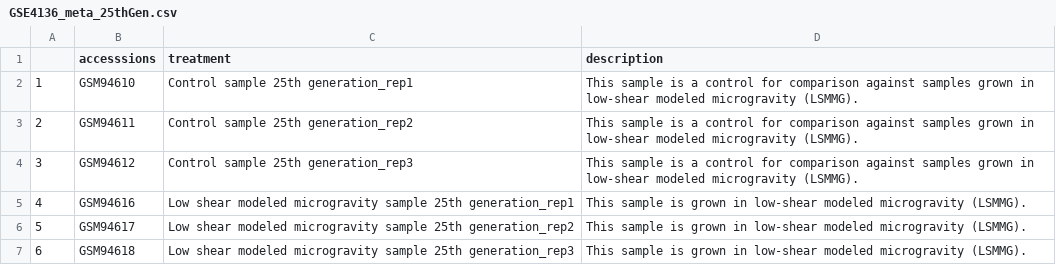
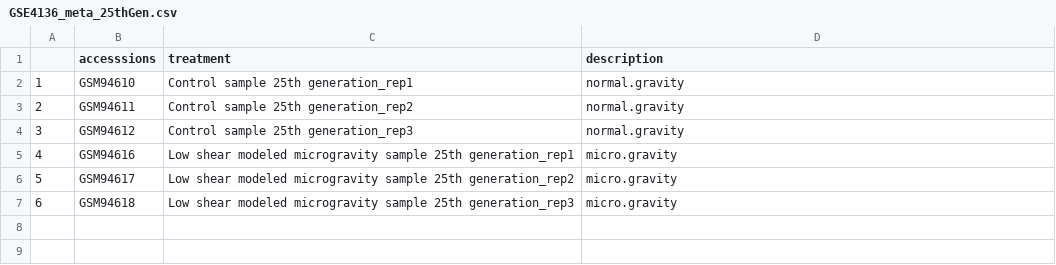
Before and after one commit to Clarkvale/de-expression-igem, a CSV file: datasets/GSE4136_Scer/GSE4136_meta_25thGen.csv, drawn as a sheet.

Commit message:
Calb microarray mid process

```diff
--- a/datasets/GSE4136_Scer/GSE4136_meta_25thGen.csv
+++ b/datasets/GSE4136_Scer/GSE4136_meta_25thGen.csv
@@ -1,7 +1,7 @@
 "","accesssions","treatment","description"
-"1","GSM94610","Control sample 25th generation_rep1","This sample is a control for comparison against samples grown in low-shear modeled microgravity (LSMMG)."
-"2","GSM94611","Control sample 25th generation_rep2","This sample is a control for comparison against samples grown in low-shear modeled microgravity (LSMMG)."
-"3","GSM94612","Control sample 25th generation_rep3","This sample is a control for comparison against samples grown in low-shear modeled microgravity (LSMMG)."
-"4","GSM94616","Low shear modeled microgravity sample 25th generation_rep1","This sample is grown in low-shear modeled microgravity (LSMMG)."
-"5","GSM94617","Low shear modeled microgravity sample 25th generation_rep2","This sample is grown in low-shear modeled microgravity (LSMMG)."
-"6","GSM94618","Low shear modeled microgravity sample 25th generation_rep3","This sample is grown in low-shear modeled microgravity (LSMMG)."
+"1","GSM94610","Control sample 25th generation_rep1","normal.gravity"
+"2","GSM94611","Control sample 25th generation_rep2","normal.gravity"
+"3","GSM94612","Control sample 25th generation_rep3","normal.gravity"
+"4","GSM94616","Low shear modeled microgravity sample 25th generation_rep1","micro.gravity"
+"5","GSM94617","Low shear modeled microgravity sample 25th generation_rep2","micro.gravity"
+"6","GSM94618","Low shear modeled microgravity sample 25th generation_rep3","micro.gravity"
```
Also changed, not shown: datasets/GSE4136_Scer/GSE4136_meta_5thGen.csv, 10 other files.
